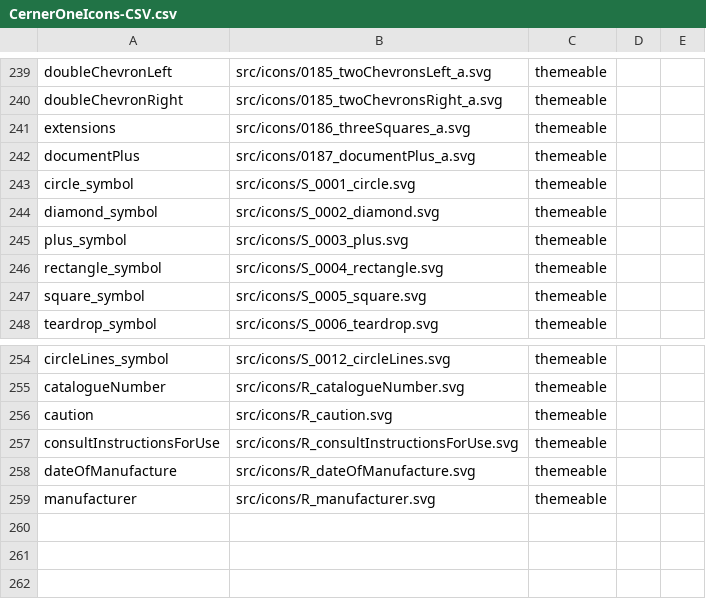
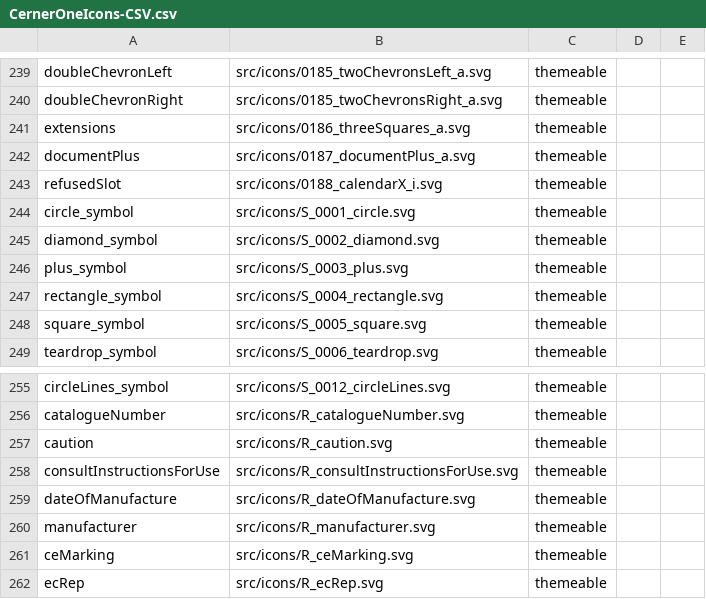
Before and after one commit to oracle-samples/one-cerner-style-icons, a CSV file: src/CernerOneIcons-CSV.csv, drawn as a sheet; only a part is shown, gaps mark what is left out.

Commit message:
Fixed Previous Branch
* 3 New Icons Added
	* CE Marking - indicates conformity with health, safety, and environmental protection standards for products sold within the European Economic Area
	* EC|REP - indicates conformity with health, safety, and environmental protection standards for products sold within the European Economic Area
	* Refused Slot – indicates user has refused appointment time slot.

```diff
--- a/src/CernerOneIcons-CSV.csv
+++ b/src/CernerOneIcons-CSV.csv
@@ -242,2 +242,3 @@ extensions,src/icons/0186_threeSquares_a.svg,themeable ,,,,
 documentPlus,src/icons/0187_documentPlus_a.svg,themeable ,,,,
+refusedSlot,src/icons/0188_calendarX_i.svg,themeable ,,,,
 circle_symbol,src/icons/S_0001_circle.svg,themeable ,,,,
@@ -259 +260,3 @@ dateOfManufacture,src/icons/R_dateOfManufacture.svg,themeable ,,,,
 manufacturer,src/icons/R_manufacturer.svg,themeable ,,,,
+ceMarking,src/icons/R_ceMarking.svg,themeable ,,,,
+ecRep,src/icons/R_ecRep.svg,themeable ,,,,
```
Also changed, not shown: 5 other files.
